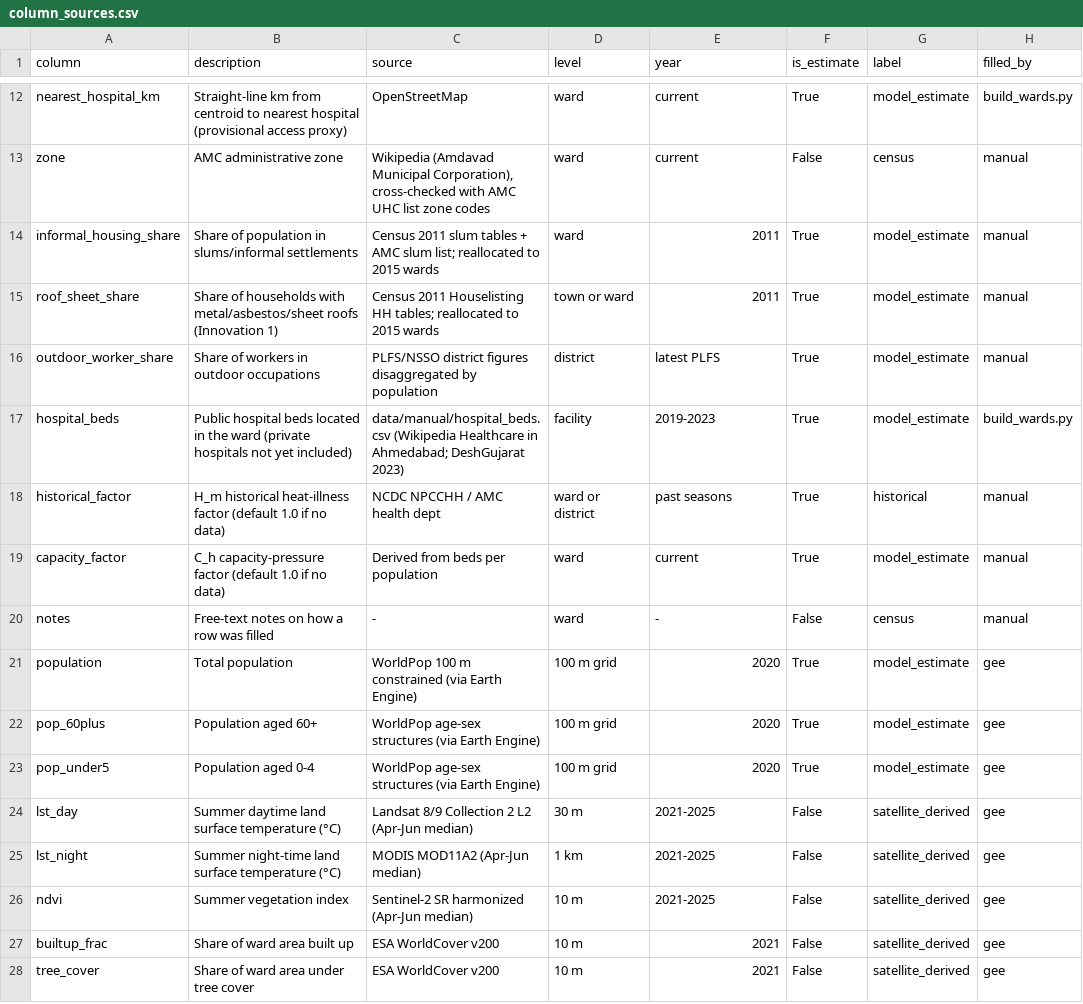
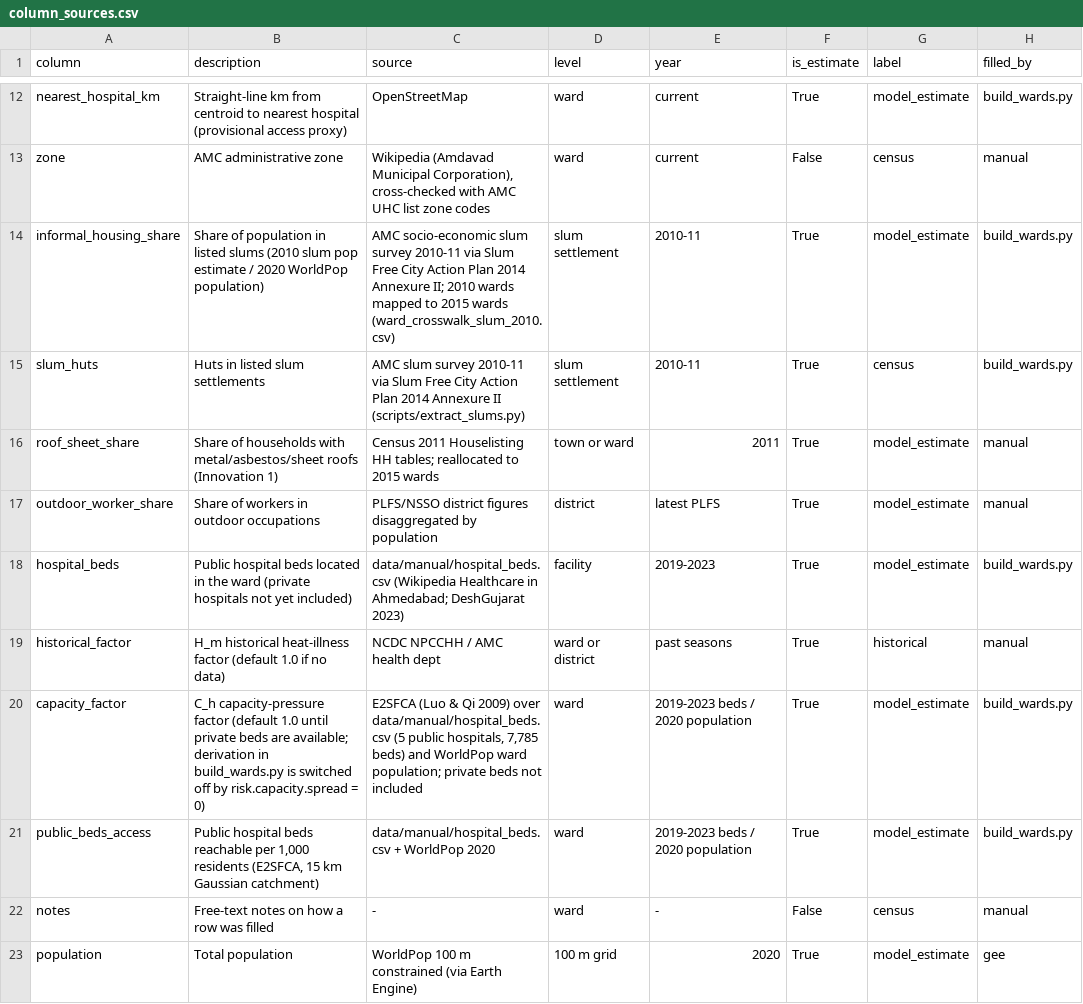
Before and after one commit to janhavitupe/Heat-Health-Warning-SIH, a CSV file: data/manual/column_sources.csv, drawn as a sheet; only a part is shown, gaps mark what is left out; the shorter side is filled out with more unchanged rows.

```diff
--- a/data/manual/column_sources.csv
+++ b/data/manual/column_sources.csv
@@ -13,3 +13,4 @@ nearest_hospital_km,Straight-line km from centroid to nearest hospital (provisio
 zone,AMC administrative zone,"Wikipedia (Amdavad Municipal Corporation), cross-checked with AMC UHC list zone codes",ward,current,False,census,manual
-informal_housing_share,Share of population in slums/informal settlements,Census 2011 slum tables + AMC slum list; reallocated to 2015 wards,ward,2011,True,model_estimate,manual
+informal_housing_share,Share of population in listed slums (2010 slum pop estimate / 2020 WorldPop population),"AMC socio-economic slum survey 2010-11 via Slum Free City Action Plan 2014 Annexure II; 2010 wards mapped to 2015 wards (ward_crosswalk_slum_2010.csv)",slum settlement,2010-11,True,model_estimate,build_wards.py
+slum_huts,Huts in listed slum settlements,"AMC slum survey 2010-11 via Slum Free City Action Plan 2014 Annexure II (scripts/extract_slums.py)",slum settlement,2010-11,True,census,build_wards.py
 roof_sheet_share,Share of households with metal/asbestos/sheet roofs (Innovation 1),Census 2011 Houselisting HH tables; reallocated to 2015 wards,town or ward,2011,True,model_estimate,manual
@@ -18,3 +19,4 @@ hospital_beds,Public hospital beds located in the ward (private hospitals not ye
 historical_factor,H_m historical heat-illness factor (default 1.0 if no data),NCDC NPCCHH / AMC health dept,ward or district,past seasons,True,historical,manual
-capacity_factor,C_h capacity-pressure factor (default 1.0 if no data),Derived from beds per population,ward,current,True,model_estimate,manual
+capacity_factor,"C_h capacity-pressure factor (default 1.0 until private beds are available; derivation in build_wards.py is switched off by risk.capacity.spread = 0)","E2SFCA (Luo & Qi 2009) over data/manual/hospital_beds.csv (5 public hospitals, 7,785 beds) and WorldPop ward population; private beds not included",ward,2019-2023 beds / 2020 population,True,model_estimate,build_wards.py
+public_beds_access,"Public hospital beds reachable per 1,000 residents (E2SFCA, 15 km Gaussian catchment)","data/manual/hospital_beds.csv + WorldPop 2020",ward,2019-2023 beds / 2020 population,True,model_estimate,build_wards.py
 notes,Free-text notes on how a row was filled,-,ward,-,False,census,manual
```
Also changed, not shown: data/manual/hospital_beds.csv, data/processed/completeness.csv, 39 other files.
